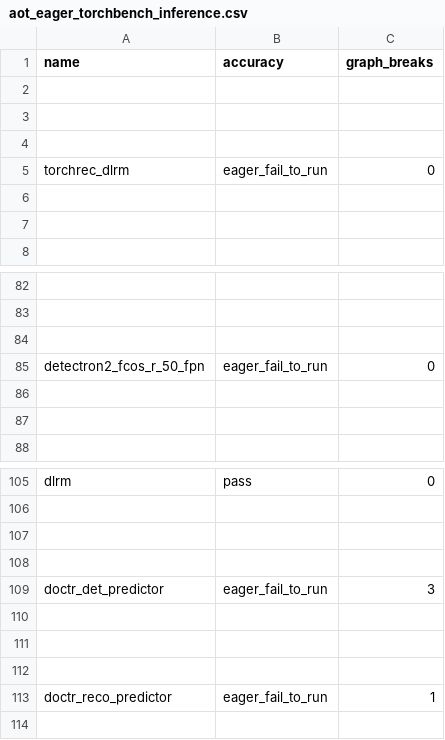
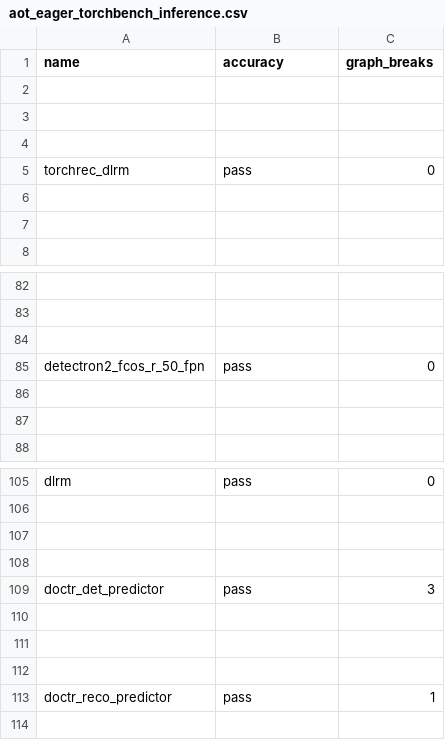
Before and after one commit to dwyangone/pytorch, a CSV file: benchmarks/dynamo/ci_expected_accuracy/rocm/aot_eager_torchbench_inference.csv, drawn as a sheet; only a part is shown, gaps mark what is left out; the diff names each change by its address in the sheet, - before the commit and + after, or states it on an @@ line.

```diff
--- a/benchmarks/dynamo/ci_expected_accuracy/rocm/aot_eager_torchbench_inference.csv
+++ b/benchmarks/dynamo/ci_expected_accuracy/rocm/aot_eager_torchbench_inference.csv
-B5 (accuracy): eager_fail_to_run
+B5 (accuracy): pass
-B85 (accuracy): eager_fail_to_run
+B85 (accuracy): pass
-B109 (accuracy): eager_fail_to_run
+B109 (accuracy): pass
-B113 (accuracy): eager_fail_to_run
+B113 (accuracy): pass
```
Also changed, not shown: benchmarks/dynamo/ci_expected_accuracy/rocm/aot_inductor_torchbench_inference.csv, benchmarks/dynamo/ci_expected_accuracy/rocm/dynamic_aot_eager_torchbench_inference.csv, 7 other files.
